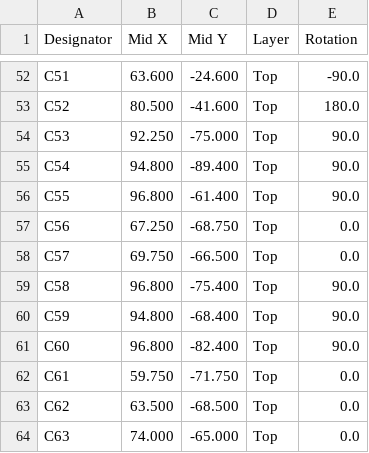
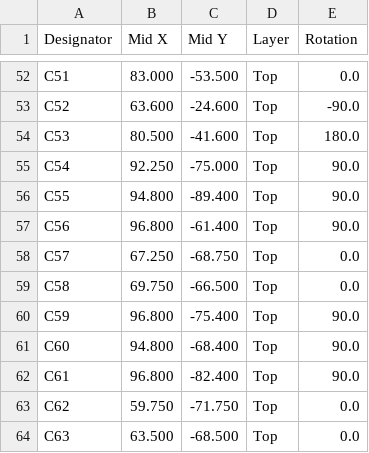
Before and after one commit to liorknafo/power-feed-manual-mill, a CSV file: hardware/fab/power-feed-cpl.csv, drawn as a sheet; only a part is shown, gaps mark what is left out; the diff covers the shown part only; the diff names each change by its address in the sheet, - before the commit and + after, or states it on an @@ line.

```diff
--- a/hardware/fab/power-feed-cpl.csv
+++ b/hardware/fab/power-feed-cpl.csv
-B52 (Mid X): 63.600
+B52 (Mid X): 83.000
-C52 (Mid Y): -24.600
+C52 (Mid Y): -53.500
-E52 (Rotation): -90.0
+E52 (Rotation): 0.0
-B53 (Mid X): 80.500
+B53 (Mid X): 63.600
-C53 (Mid Y): -41.600
+C53 (Mid Y): -24.600
-E53 (Rotation): 180.0
+E53 (Rotation): -90.0
-B54 (Mid X): 92.250
+B54 (Mid X): 80.500
-C54 (Mid Y): -75.000
+C54 (Mid Y): -41.600
-E54 (Rotation): 90.0
+E54 (Rotation): 180.0
-B55 (Mid X): 94.800
+B55 (Mid X): 92.250
-C55 (Mid Y): -89.400
+C55 (Mid Y): -75.000
-B56 (Mid X): 96.800
+B56 (Mid X): 94.800
-C56 (Mid Y): -61.400
+C56 (Mid Y): -89.400
-B57 (Mid X): 67.250
+B57 (Mid X): 96.800
-C57 (Mid Y): -68.750
+C57 (Mid Y): -61.400
-E57 (Rotation): 0.0
+E57 (Rotation): 90.0
-B58 (Mid X): 69.750
+B58 (Mid X): 67.250
-C58 (Mid Y): -66.500
+C58 (Mid Y): -68.750
-B59 (Mid X): 96.800
+B59 (Mid X): 69.750
-C59 (Mid Y): -75.400
+C59 (Mid Y): -66.500
-E59 (Rotation): 90.0
+E59 (Rotation): 0.0
-B60 (Mid X): 94.800
+B60 (Mid X): 96.800
-C60 (Mid Y): -68.400
+C60 (Mid Y): -75.400
-B61 (Mid X): 96.800
+B61 (Mid X): 94.800
-C61 (Mid Y): -82.400
+C61 (Mid Y): -68.400
-B62 (Mid X): 59.750
+B62 (Mid X): 96.800
-C62 (Mid Y): -71.750
+C62 (Mid Y): -82.400
-E62 (Rotation): 0.0
+E62 (Rotation): 90.0
-B63 (Mid X): 63.500
+B63 (Mid X): 59.750
-C63 (Mid Y): -68.500
+C63 (Mid Y): -71.750
-B64 (Mid X): 74.000
+B64 (Mid X): 63.500
-C64 (Mid Y): -65.000
+C64 (Mid Y): -68.500
```
Also changed, not shown: 2 added rows and 47 edited cells elsewhere in this file, hardware/fab/power-feed-bom.csv, 26 other files.
